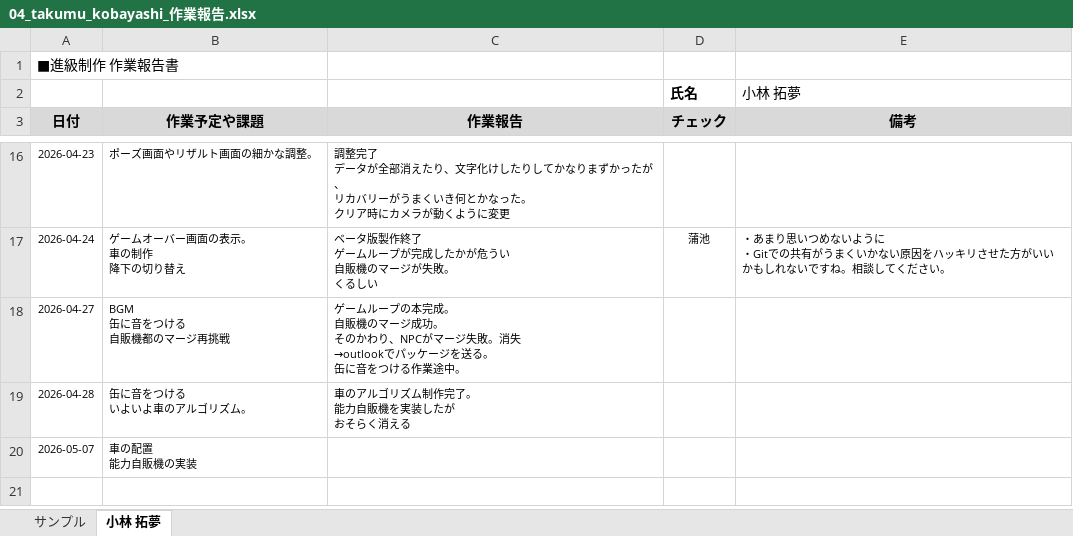
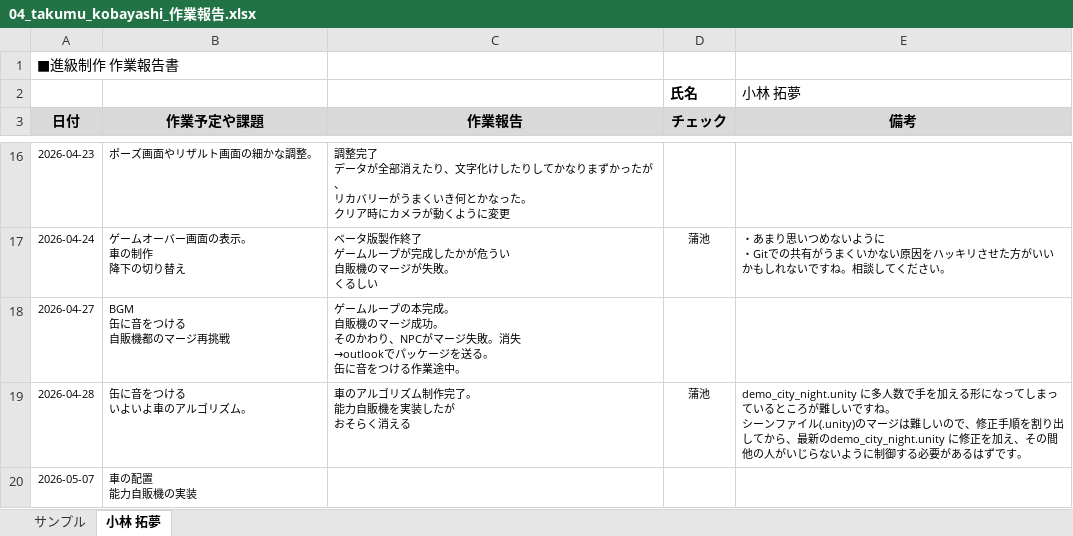
Before and after one commit to MasayaKAMACHI-o-hara/assignment2-uic-tickets, an Excel workbook: Reports/04_takumu_kobayashi_作業報告.xlsx, sheet 小林 拓夢, drawn as a sheet; only a part is shown, gaps mark what is left out; values as stored, in another font and other column widths than the file's, no borders; ↵ is a line break in a cell; the diff names each change by its address in the sheet, - before the commit and + after, or states it on an @@ line.

Commit message:
Update 04_takumu_kobayashi_作業報告.xlsx
報告を確認しコメントを記載しました。

```diff
--- a/Reports/04_takumu_kobayashi_作業報告.xlsx (sheet 小林 拓夢)
+++ b/Reports/04_takumu_kobayashi_作業報告.xlsx (sheet 小林 拓夢)
-D19 (チェック): (empty)
+D19 (チェック): 蒲池
-E19 (備考): (empty)
+E19 (備考): demo_city_night.unity に多人数で手を加える形になってしまっているところが難しいですね。 ↵ シーンファイル(.unity)のマージは難しいので、修正手順を割り出してから、最新のdemo_city_night.unity に修正を加え、その間他の人がいじらないように制御する必要があるはずです。
```
